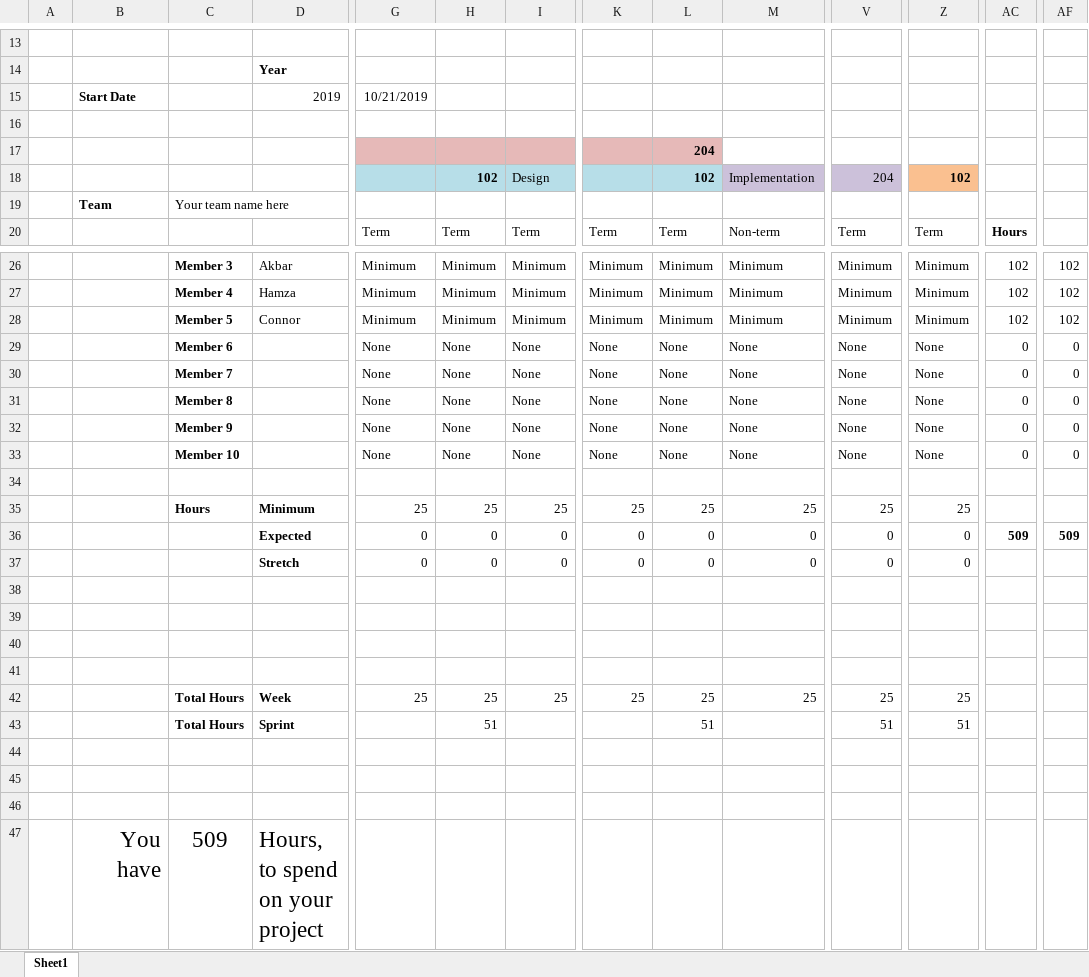
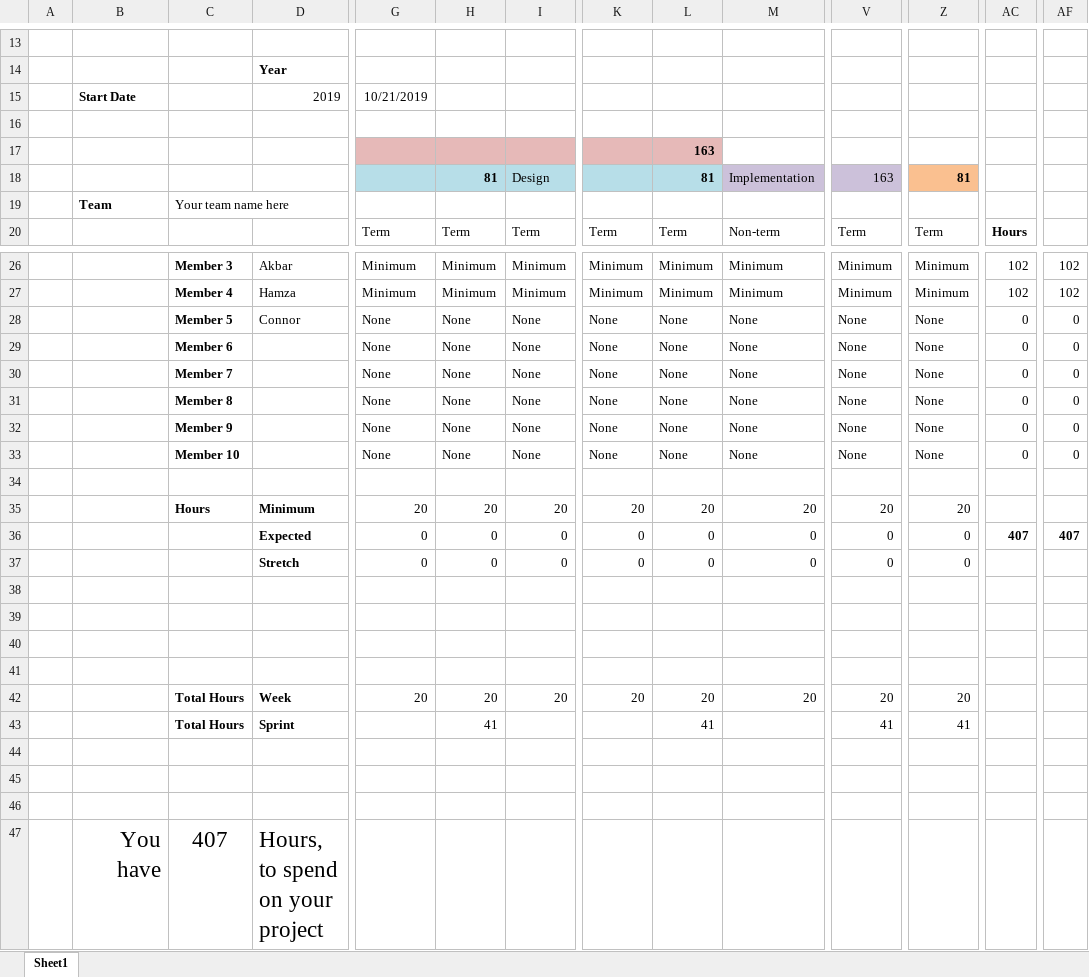
Before and after one commit to liveprojects-julien/LiveProjectsTemplate, an Excel workbook: documentation/budget/effort_commitment.xlsx, sheet Sheet1, drawn as a sheet; only a part is shown, gaps mark what is left out; values as stored, in another font and other column widths than the file's, no borders; conditional formats not drawn; removed rows and columns are numbered as before the commit, all else as after; rows hold the shown columns only; the diff names each change by its address in the sheet, - before the commit and + after, or states it on an @@ line.

Commit message:
Budget updates

```diff
--- a/documentation/budget/effort_commitment.xlsx (sheet Sheet1)
+++ b/documentation/budget/effort_commitment.xlsx (sheet Sheet1)
-L17: 204
+L17: 163
-H18: 102
+H18: 81
-L18: 102
+L18: 81
-V18: 204
+V18: 163
-Z18: 102
+Z18: 81
-row 28:  |  | Member 5 | Connor | Minimum | Minimum | Minimum | Minimum | Minimum | Minimum | Minimum | Minimum | 102 | 102
+row 28:  |  | Member 5 | Connor | None | None | None | None | None | None | None | None | 0 | 0
-row 35:  |  | Hours | Minimum | 25 | 25 | 25 | 25 | 25 | 25 | 25 | 25
+row 35:  |  | Hours | Minimum | 20 | 20 | 20 | 20 | 20 | 20 | 20 | 20
-AC36: 509
+AC36: 407
-AF36: 509
+AF36: 407
-row 42:  |  | Total Hours | Week | 25 | 25 | 25 | 25 | 25 | 25 | 25 | 25
-row 43:  |  | Total Hours | Sprint |  | 51 |  |  | 51 |  | 51 | 51
+row 42:  |  | Total Hours | Week | 20 | 20 | 20 | 20 | 20 | 20 | 20 | 20
+row 43:  |  | Total Hours | Sprint |  | 41 |  |  | 41 |  | 41 | 41
-C47: 509
+C47: 407
```
Also changed, not shown: documentation/budget/effort_remaining.xlsx.
